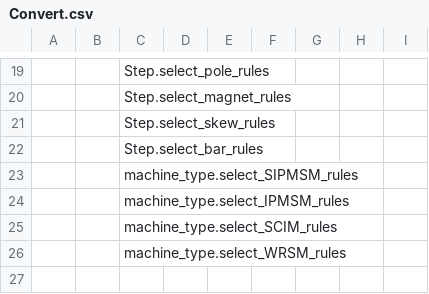
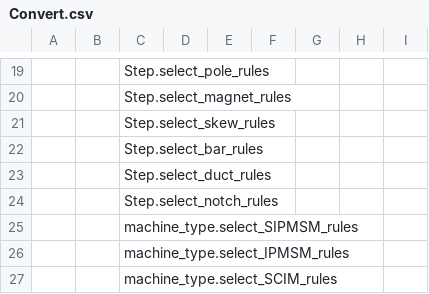
Before and after one commit to Eomys/pyleecan, a CSV file: pyleecan/Generator/ClassesRef/Converter/Convert.csv, drawn as a sheet; only a part is shown, gaps mark what is left out; the shorter side is filled out with more unchanged rows; the diff names each change by its address in the sheet, - before the commit and + after, or states it on an @@ line.

```diff
--- a/pyleecan/Generator/ClassesRef/Converter/Convert.csv
+++ b/pyleecan/Generator/ClassesRef/Converter/Convert.csv
+row 23:  |  | Step.select_duct_rules
+row 24:  |  | Step.select_notch_rules
```
Also changed, not shown: pyleecan/Generator/ClassesRef/Converter/ConvertMC.csv, 42 other files.
